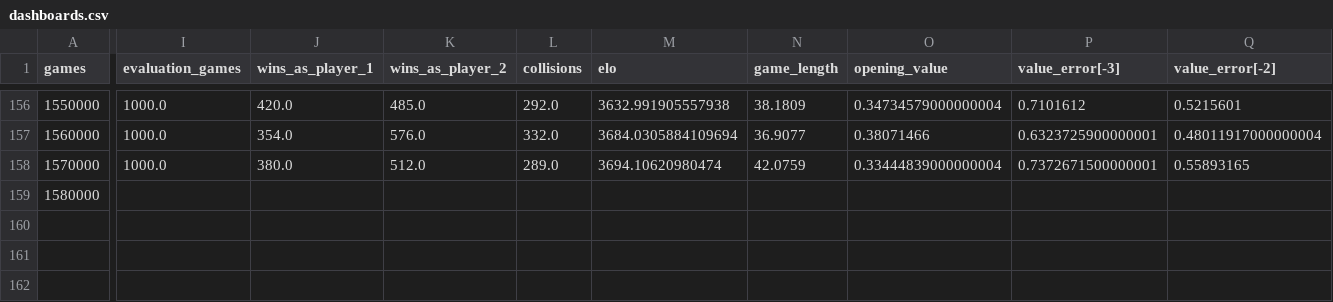
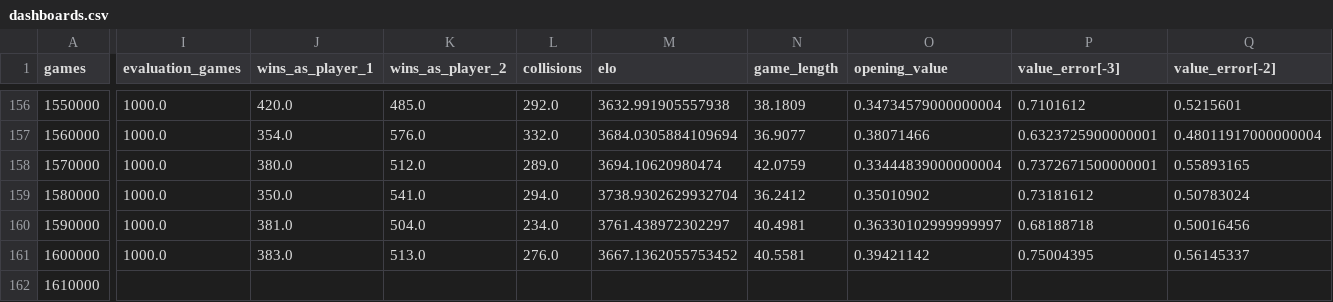
Before and after one commit to JonathanLaneMcDonald/dashboards, a CSV file: dashboards.csv, drawn as a sheet; only a part is shown, gaps mark what is left out; rows hold the shown columns only; the diff covers the shown part only; the diff names each change by its address in the sheet, - before the commit and + after, or states it on an @@ line.

```diff
--- a/dashboards.csv
+++ b/dashboards.csv
-I159 (evaluation_games): (empty)
+I159 (evaluation_games): 1000.0
-J159 (wins_as_player_1): (empty)
+J159 (wins_as_player_1): 350.0
-K159 (wins_as_player_2): (empty)
+K159 (wins_as_player_2): 541.0
-L159 (collisions): (empty)
+L159 (collisions): 294.0
-M159 (elo): (empty)
+M159 (elo): 3738.9302629932704
-N159 (game_length): (empty)
+N159 (game_length): 36.2412
-O159 (opening_value): (empty)
+O159 (opening_value): 0.35010902
-P159 (value_error[-3]): (empty)
+P159 (value_error[-3]): 0.73181612
-Q159 (value_error[-2]): (empty)
+Q159 (value_error[-2]): 0.50783024
+row 160: 1590000 | 1000.0 | 381.0 | 504.0 | 234.0 | 3761.438972302297 | 40.4981 | 0.36330102999999997 | 0.68188718 | 0.50016456
+row 161: 1600000 | 1000.0 | 383.0 | 513.0 | 276.0 | 3667.1362055753452 | 40.5581 | 0.39421142 | 0.75004395 | 0.56145337
+row 162: 1610000
```
Also changed, not shown: 14 edited cells elsewhere in this file, 10 other files.
